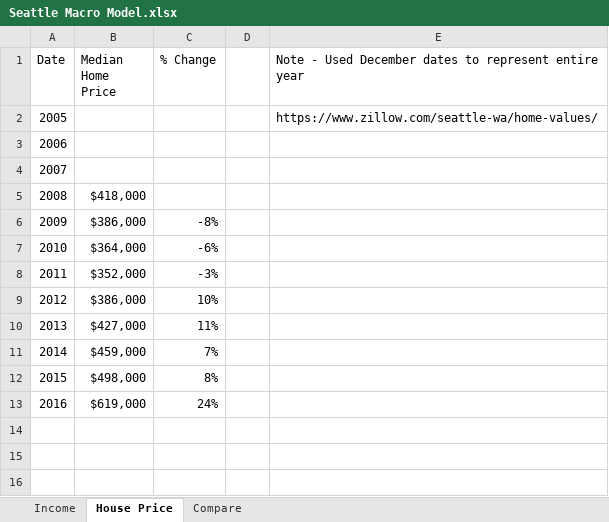
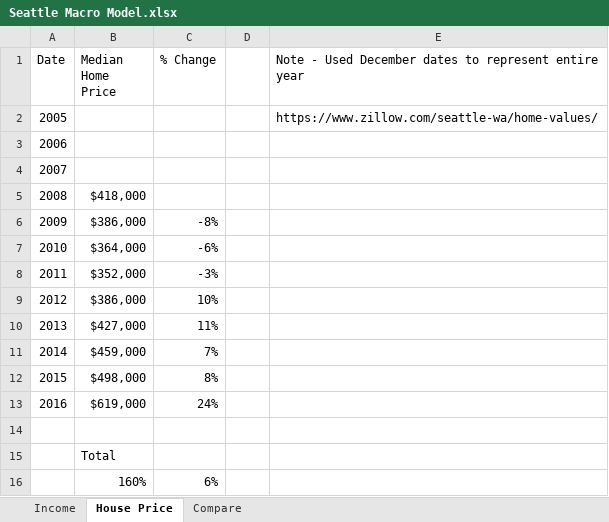
Before and after one commit to benofben/the_intelligent_property_investor, an Excel workbook: excel/4/Seattle Macro Model.xlsx, sheet House Price, drawn as a sheet; values as stored, in another font and other column widths than the file's, no borders; the diff names each change by its address in the sheet, - before the commit and + after, or states it on an @@ line.

```diff
--- a/excel/4/Seattle Macro Model.xlsx (sheet House Price)
+++ b/excel/4/Seattle Macro Model.xlsx (sheet House Price)
+row 14: (empty)
+row 15:  | Total
+row 16:  | 160% | 6%
```
Also changed, not shown: sheet Income, 1 other file.
